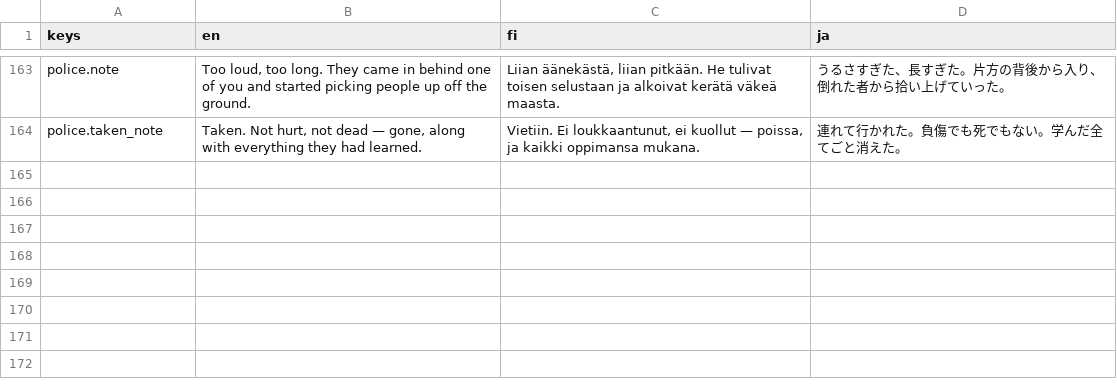
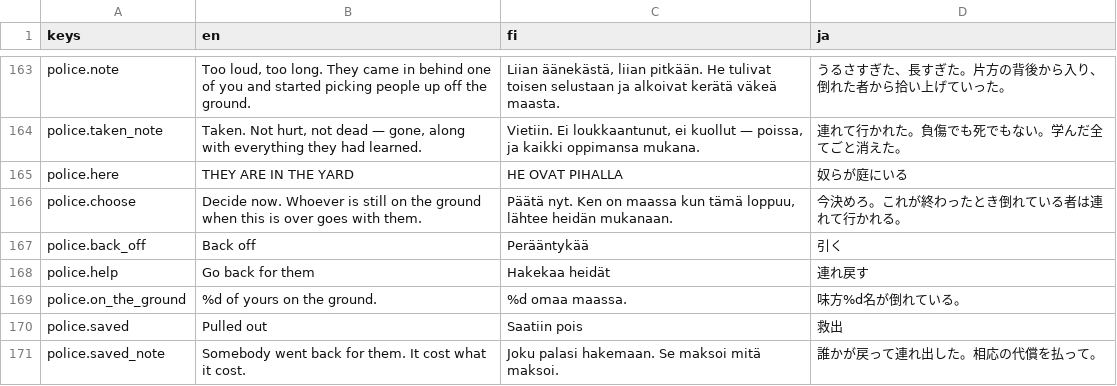
Before and after one commit to mbace1/piritori-eden, a CSV file: godot/locale/ui.csv, drawn as a sheet; only a part is shown, gaps mark what is left out.

```diff
--- a/godot/locale/ui.csv
+++ b/godot/locale/ui.csv
@@ -164 +164,8 @@ police.note,"Too loud, too long. They came in behind one of you and started pick
 police.taken_note,"Taken. Not hurt, not dead — gone, along with everything they had learned.","Vietiin. Ei loukkaantunut, ei kuollut — poissa, ja kaikki oppimansa mukana.",連れて行かれた。負傷でも死でもない。学んだ全てごと消えた。
+police.here,THEY ARE IN THE YARD,HE OVAT PIHALLA,奴らが庭にいる
+police.choose,Decide now. Whoever is still on the ground when this is over goes with them.,"Päätä nyt. Ken on maassa kun tämä loppuu, lähtee heidän mukanaan.",今決めろ。これが終わったとき倒れている者は連れて行かれる。
+police.back_off,Back off,Perääntykää,引く
+police.help,Go back for them,Hakekaa heidät,連れ戻す
+police.on_the_ground,%d of yours on the ground.,%d omaa maassa.,味方%d名が倒れている。
+police.saved,Pulled out,Saatiin pois,救出
+police.saved_note,Somebody went back for them. It cost what it cost.,Joku palasi hakemaan. Se maksoi mitä maksoi.,誰かが戻って連れ出した。相応の代償を払って。
```
Also changed, not shown: 7 other files.
